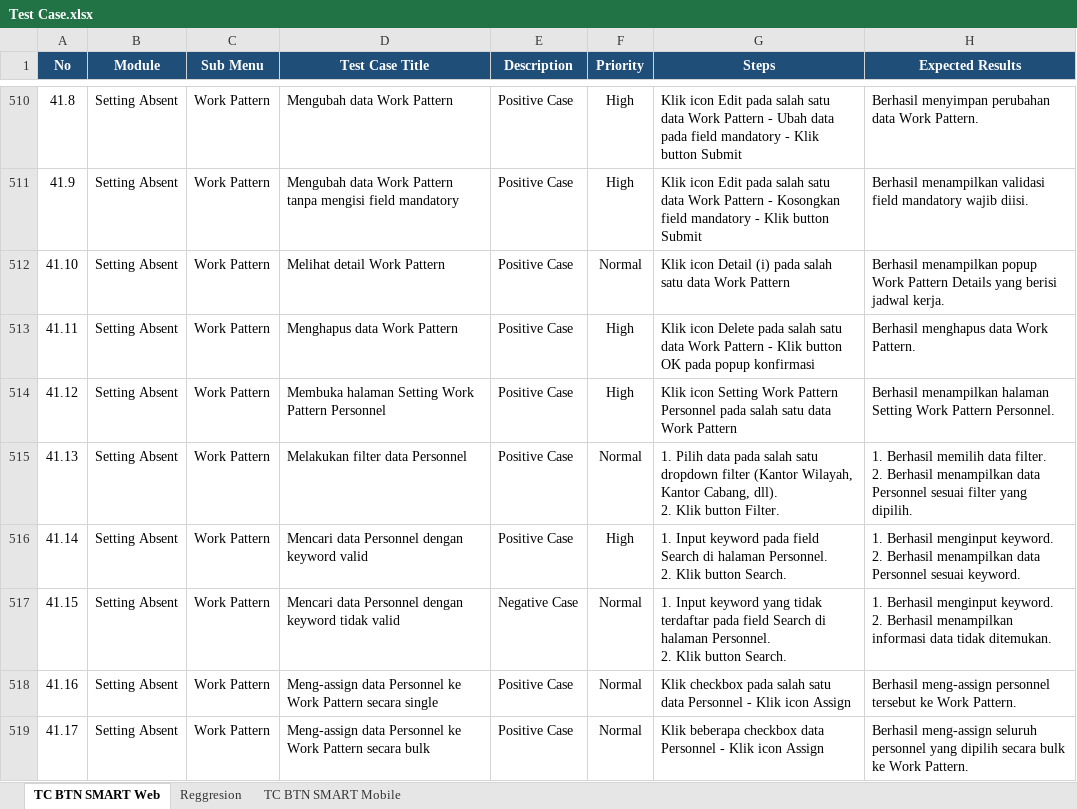
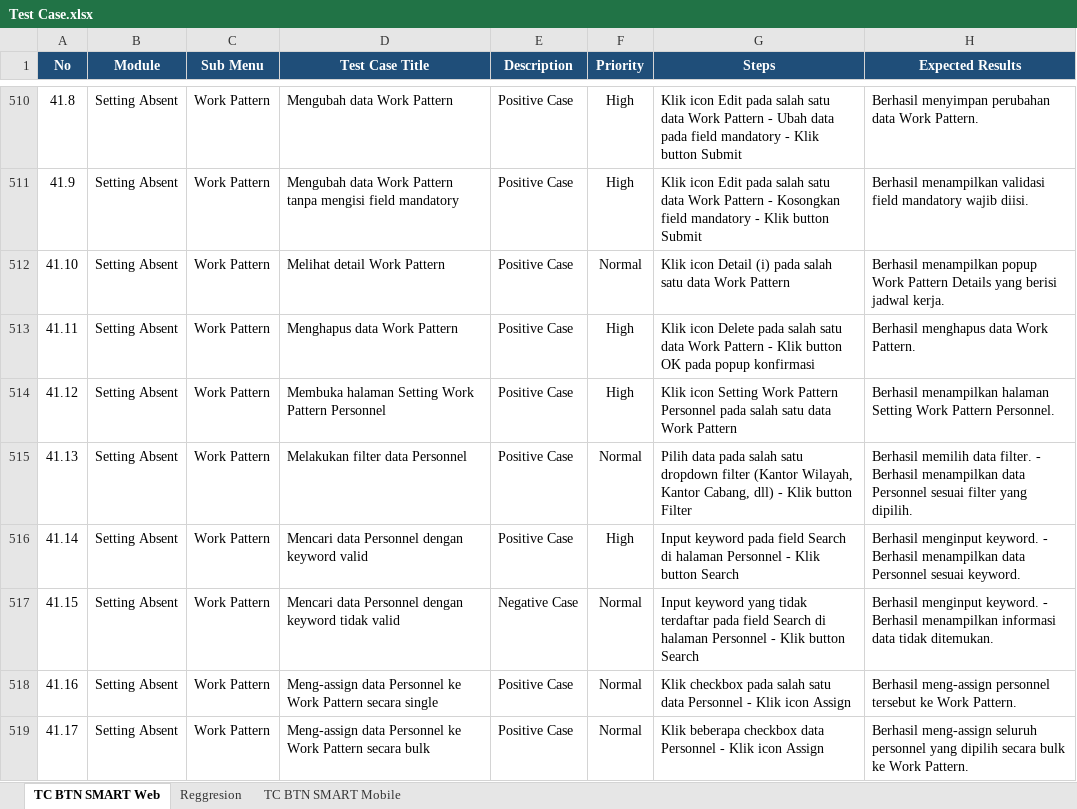
Before and after one commit to muhammaddanihaikal/btn-smart-refactor, an Excel workbook: SIT/Test Case.xlsx, sheet TC BTN SMART Web, drawn as a sheet; only a part is shown, gaps mark what is left out; values as stored, in another font and other column widths than the file's, no borders; ↵ is a line break in a cell; the diff covers the shown part only; the diff names each change by its address in the sheet, - before the commit and + after, or states it on an @@ line.

Commit message:
style(sit): eliminate numbered list formatting (1. 2.) across all Web TCs to standard dash separator

```diff
--- a/SIT/Test Case.xlsx (sheet TC BTN SMART Web)
+++ b/SIT/Test Case.xlsx (sheet TC BTN SMART Web)
-G515 (Steps): 1. Pilih data pada salah satu dropdown filter (Kantor Wilayah, Kantor Cabang, dll). ↵ 2. Klik button Filter.
+G515 (Steps): Pilih data pada salah satu dropdown filter (Kantor Wilayah, Kantor Cabang, dll) - Klik button Filter
-H515 (Expected Results): 1. Berhasil memilih data filter. ↵ 2. Berhasil menampilkan…
+H515 (Expected Results): Berhasil memilih data filter. - Berhasil menampilkan…
-G516 (Steps): 1. Input keyword pada field Search di halaman Personnel. ↵ 2. Klik button Search.
+G516 (Steps): Input keyword pada field Search di halaman Personnel - Klik button Search
-H516 (Expected Results): 1. Berhasil menginput keyword. ↵ 2. Berhasil menampilkan…
+H516 (Expected Results): Berhasil menginput keyword. - Berhasil menampilkan…
-G517 (Steps): 1. Input keyword yang tidak terdaftar pada field Search di halaman Personnel. ↵ 2. Klik button Search.
+G517 (Steps): Input keyword yang tidak terdaftar pada field Search di halaman Personnel - Klik button Search
-H517 (Expected Results): 1. Berhasil menginput keyword. ↵ 2. Berhasil menampilkan…
+H517 (Expected Results): Berhasil menginput keyword. - Berhasil menampilkan…
```
Also changed, not shown: 41 edited cells elsewhere in this sheet, 1 other file.
